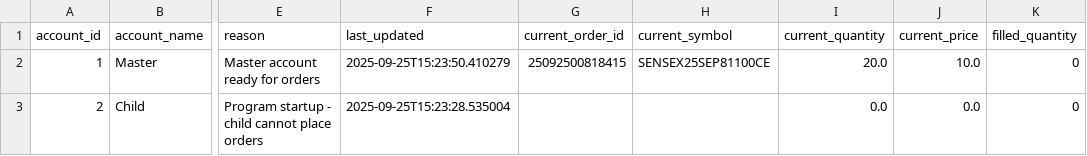
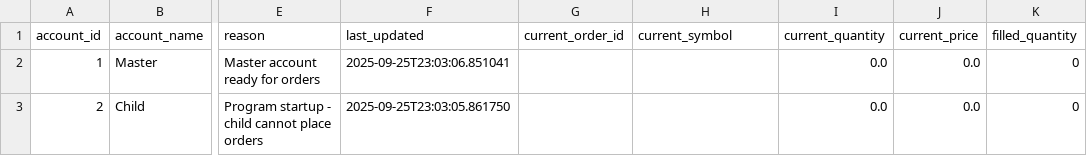
Before and after one commit to kratikdebdocumentation-max/MasterChild, a CSV file: account_state.csv, drawn as a sheet; only a part is shown, gaps mark what is left out; the diff names each change by its address in the sheet, - before the commit and + after, or states it on an @@ line.

```diff
--- a/account_state.csv
+++ b/account_state.csv
-F2 (last_updated): 2025-09-25T15:23:50.410279
+F2 (last_updated): 2025-09-25T23:03:06.851041
-G2 (current_order_id): 25092500818415
+G2 (current_order_id): (empty)
-H2 (current_symbol): SENSEX25SEP81100CE
+H2 (current_symbol): (empty)
-I2 (current_quantity): 20.0
+I2 (current_quantity): 0.0
-J2 (current_price): 10.0
+J2 (current_price): 0.0
-F3 (last_updated): 2025-09-25T15:23:28.535004
+F3 (last_updated): 2025-09-25T23:03:05.861750
```
Also changed, not shown: 5 other files.
